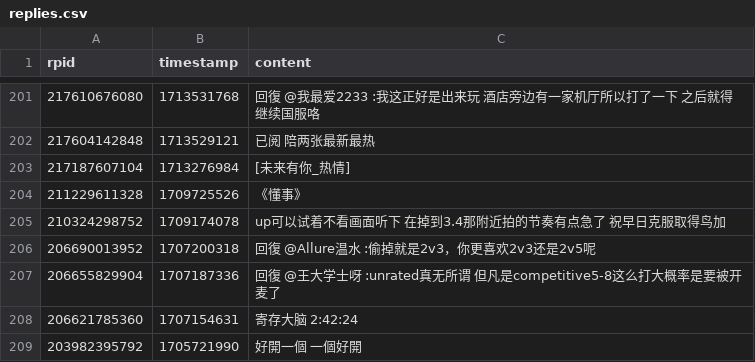
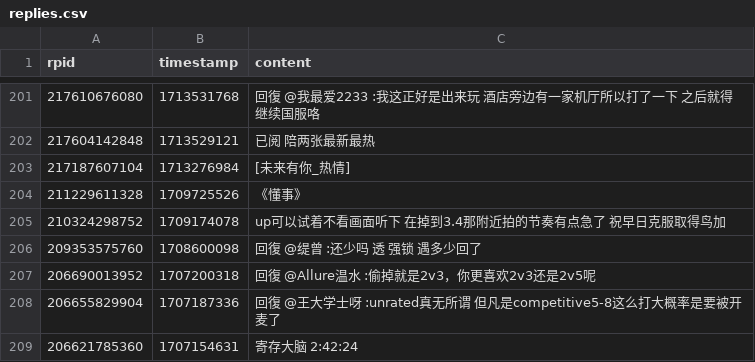
Before and after one commit to YurenHao0426/MuxianDanmuHistory, a CSV file: replies.csv, drawn as a sheet; only a part is shown, gaps mark what is left out; the shorter side is filled out with more unchanged rows; the diff names each change by its address in the sheet, - before the commit and + after, or states it on an @@ line.

```diff
--- a/replies.csv
+++ b/replies.csv
+row 206: 209353575760 | 1708600098 | 回復 @缇曾 :还少吗 透 强锁 遇多少回了
```
